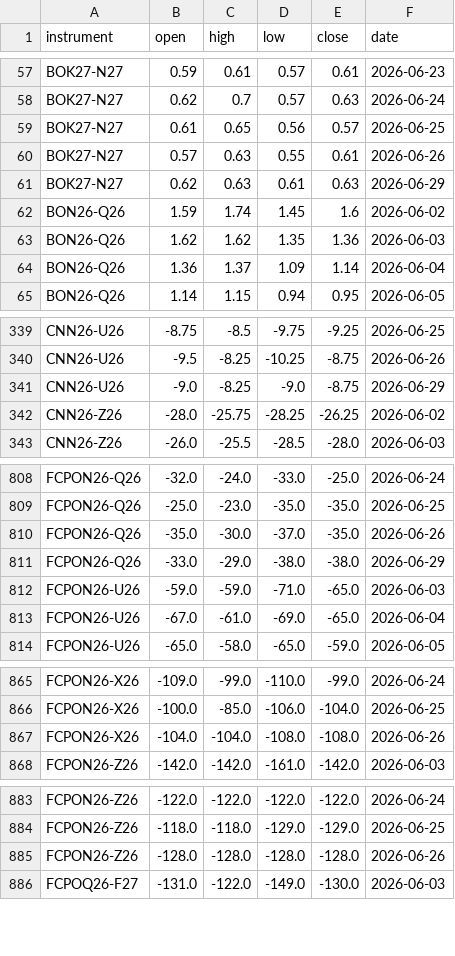
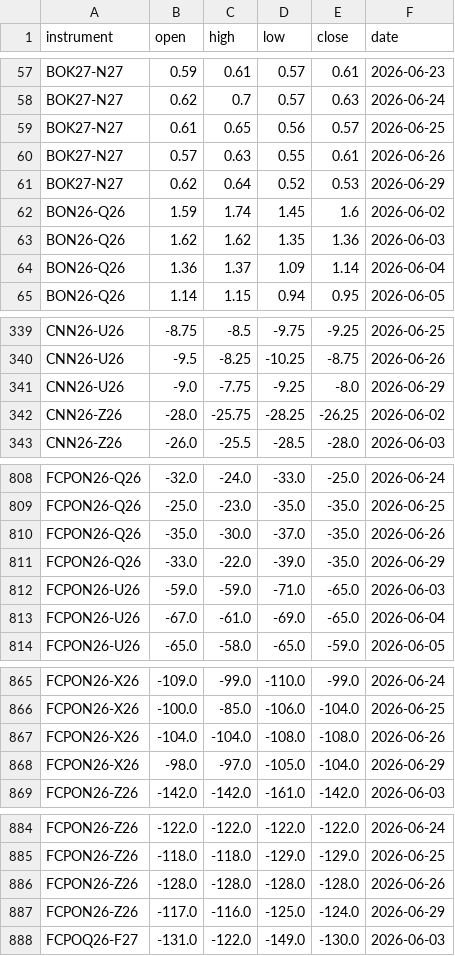
Before and after one commit to anuj-srivastava2024/Vap_dashboard, a CSV file: vap_dashboard_ohlc.csv, drawn as a sheet; only a part is shown, gaps mark what is left out; the diff covers the shown part only.

```diff
--- a/vap_dashboard_ohlc.csv
+++ b/vap_dashboard_ohlc.csv
@@ -60,3 +60,3 @@ BOK27-N27,0.61,0.65,0.56,0.57,2026-06-25
 BOK27-N27,0.57,0.63,0.55,0.61,2026-06-26
-BOK27-N27,0.62,0.63,0.61,0.63,2026-06-29
+BOK27-N27,0.62,0.64,0.52,0.53,2026-06-29
 BON26-Q26,1.59,1.74,1.45,1.6,2026-06-02
@@ -340,3 +340,3 @@ CNN26-U26,-8.75,-8.5,-9.75,-9.25,2026-06-25
 CNN26-U26,-9.5,-8.25,-10.25,-8.75,2026-06-26
-CNN26-U26,-9.0,-8.25,-9.0,-8.75,2026-06-29
+CNN26-U26,-9.0,-7.75,-9.25,-8.0,2026-06-29
 CNN26-Z26,-28.0,-25.75,-28.25,-26.25,2026-06-02
@@ -810,3 +810,3 @@ FCPON26-Q26,-25.0,-23.0,-35.0,-35.0,2026-06-25
 FCPON26-Q26,-35.0,-30.0,-37.0,-35.0,2026-06-26
-FCPON26-Q26,-33.0,-29.0,-38.0,-38.0,2026-06-29
+FCPON26-Q26,-33.0,-22.0,-39.0,-35.0,2026-06-29
 FCPON26-U26,-59.0,-59.0,-71.0,-65.0,2026-06-03
@@ -867,2 +867,3 @@ FCPON26-X26,-100.0,-85.0,-106.0,-104.0,2026-06-25
 FCPON26-X26,-104.0,-104.0,-108.0,-108.0,2026-06-26
+FCPON26-X26,-98.0,-97.0,-105.0,-104.0,2026-06-29
 FCPON26-Z26,-142.0,-142.0,-161.0,-142.0,2026-06-03
@@ -885,2 +886,3 @@ FCPON26-Z26,-118.0,-118.0,-129.0,-129.0,2026-06-25
 FCPON26-Z26,-128.0,-128.0,-128.0,-128.0,2026-06-26
+FCPON26-Z26,-117.0,-116.0,-125.0,-124.0,2026-06-29
 FCPOQ26-F27,-131.0,-122.0,-149.0,-130.0,2026-06-03
```
Also changed, not shown: 137 edited cells elsewhere in this file, delta.csv, 1 other file.
